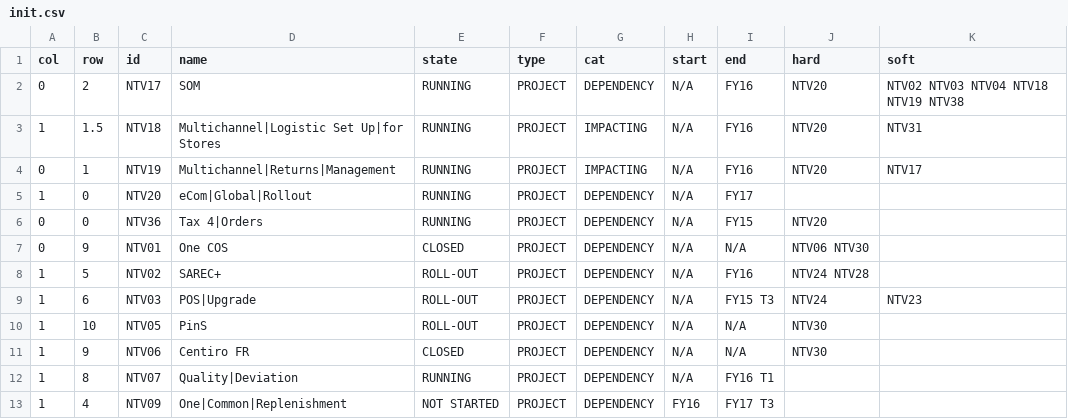
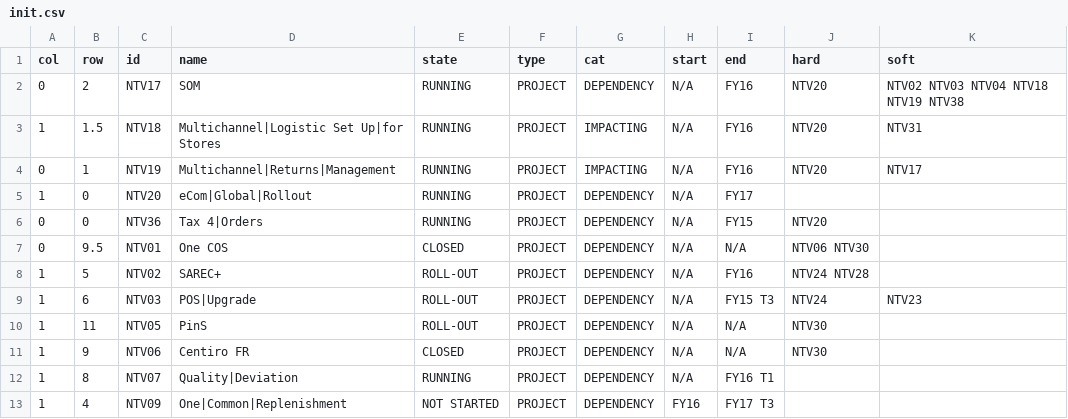
Before and after one commit to clrvsn/flask, a CSV file: static/init.csv, drawn as a sheet; only a part is shown.

```diff
--- a/static/init.csv
+++ b/static/init.csv
@@ -6,6 +6,6 @@ col,row,id,name,state,type,cat,start,end,hard,soft
 0,0,NTV36,Tax 4|Orders,RUNNING,PROJECT,DEPENDENCY,N/A,FY15 ,NTV20,
-0,9,NTV01,One COS,CLOSED,PROJECT,DEPENDENCY,N/A,N/A,NTV06 NTV30,
+0,9.5,NTV01,One COS,CLOSED,PROJECT,DEPENDENCY,N/A,N/A,NTV06 NTV30,
 1,5,NTV02,SAREC+,ROLL-OUT,PROJECT,DEPENDENCY,N/A,FY16,NTV24 NTV28,
 1,6,NTV03,POS|Upgrade,ROLL-OUT,PROJECT,DEPENDENCY,N/A,FY15 T3,NTV24,NTV23
-1,10,NTV05,PinS,ROLL-OUT,PROJECT,DEPENDENCY,N/A,N/A,NTV30,
+1,11,NTV05,PinS,ROLL-OUT,PROJECT,DEPENDENCY,N/A,N/A,NTV30,
 1,9,NTV06,Centiro FR,CLOSED,PROJECT,DEPENDENCY,N/A,N/A,NTV30,
```
Also changed, not shown: 1 other file.
